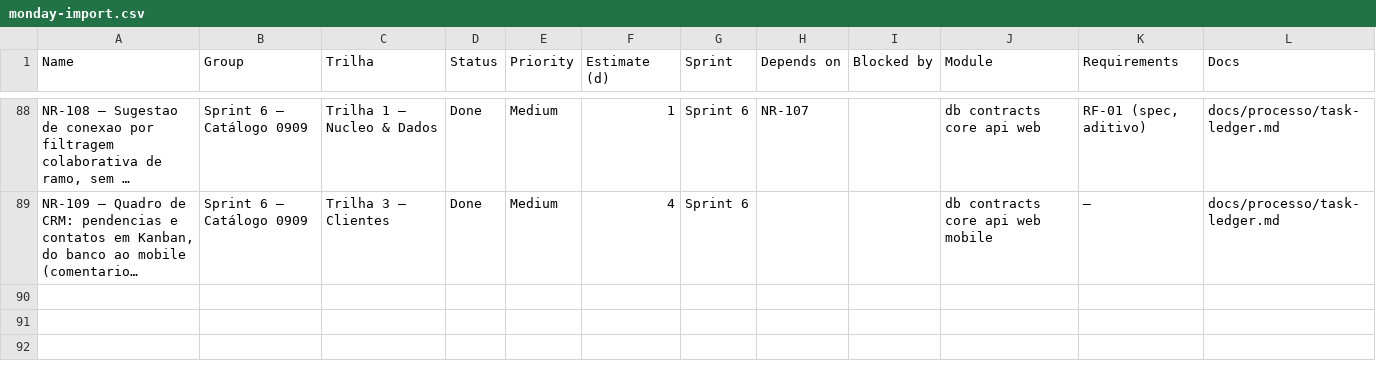
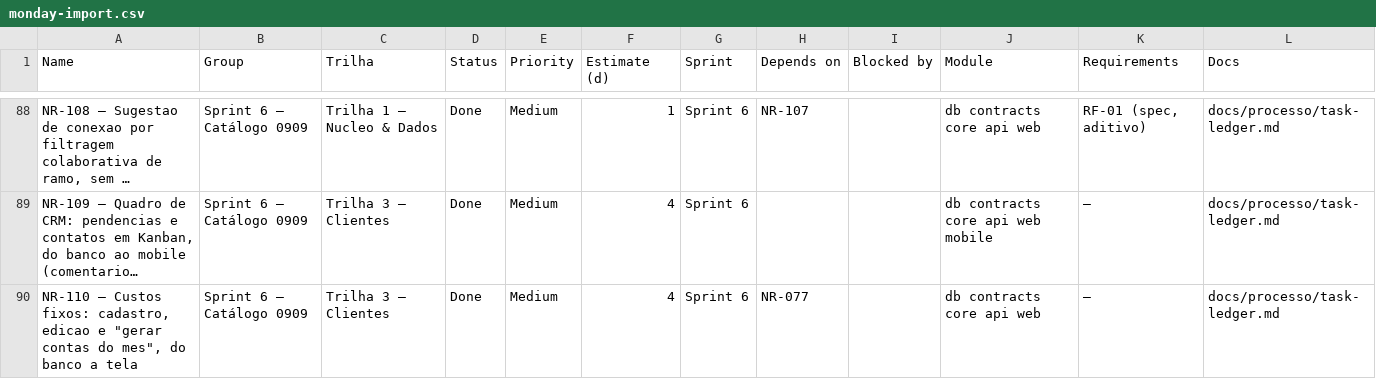
Before and after one commit to gupoletto/ei-buddy, a CSV file: docs/processo/monday-import.csv, drawn as a sheet; only a part is shown, gaps mark what is left out; long unchanged cells end in …; the diff names each change by its address in the sheet, - before the commit and + after, or states it on an @@ line.

```diff
--- a/docs/processo/monday-import.csv
+++ b/docs/processo/monday-import.csv
+row 90: NR-110 — Custos fixos: cadastro, edicao e "gerar contas do mes", do banco a tela | Sprint 6 — Catálogo 0909 | Trilha 3 — Clientes | Done | Medium | 4 | Sprint 6 | NR-077 |  | db contracts core api web | — | docs/processo/task-ledger.md
```
Also changed, not shown: 27 other files.
